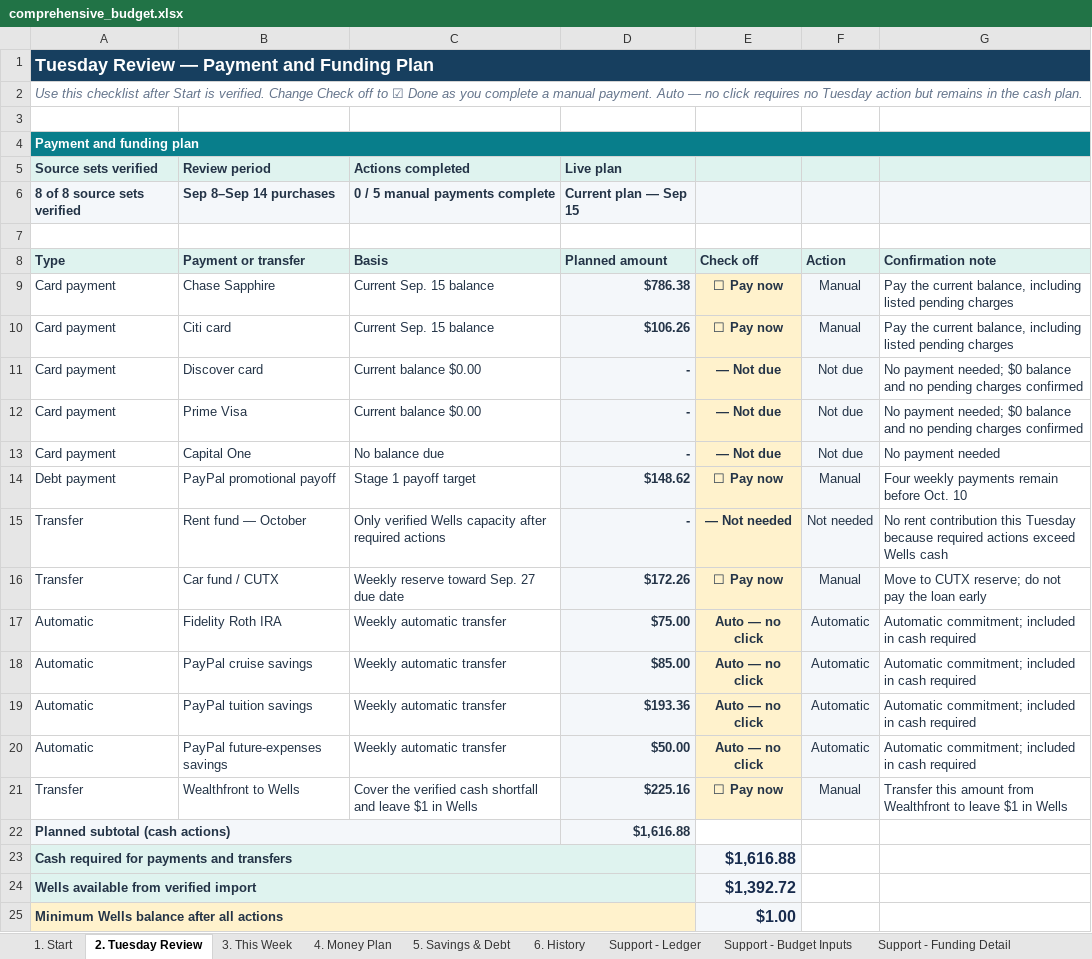
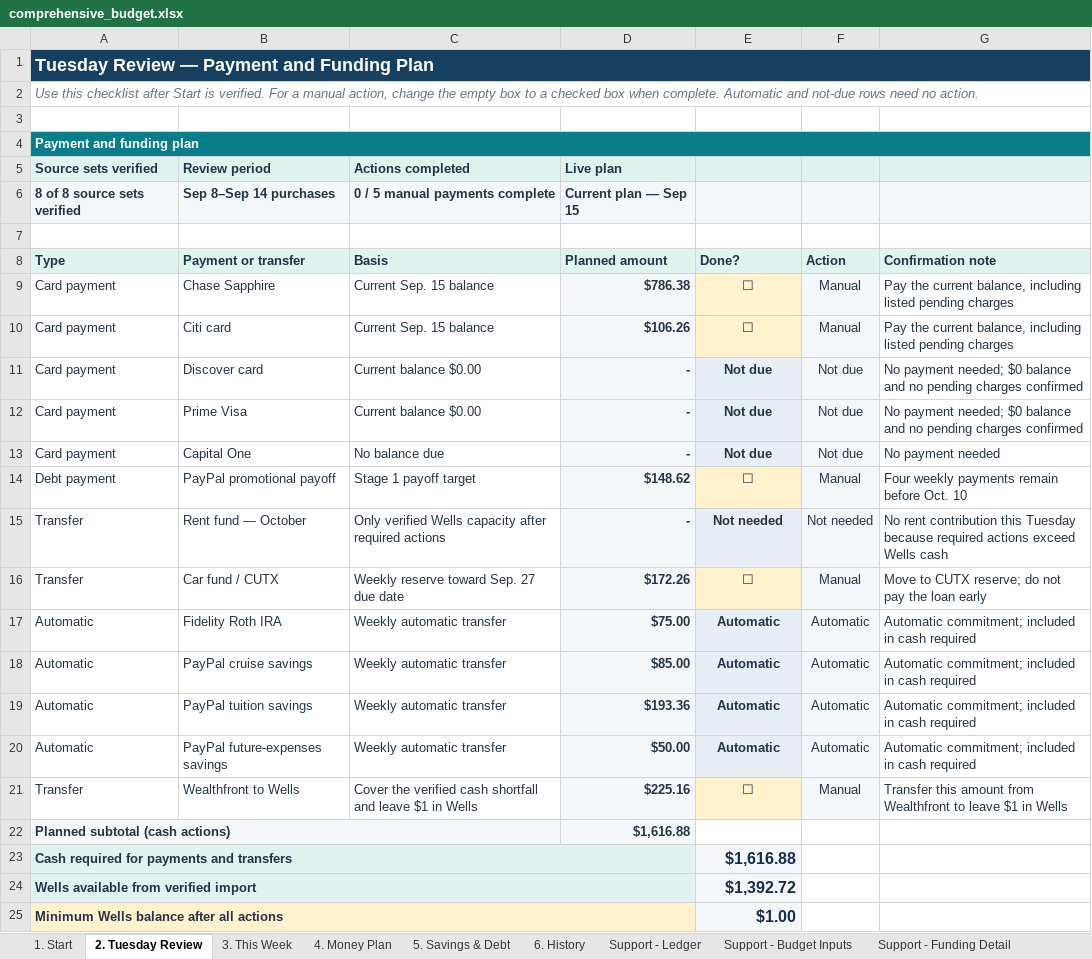
Before and after one commit to benjaminrobertburton-max/Budget, an Excel workbook: outputs/01a04fdf-3751-72e2-88f1-daf19b8b9d1d/comprehensive_budget.xlsx, sheet 2. Tuesday Review, drawn as a sheet; only a part is shown; values as stored, in another font and other column widths than the file's, no borders; conditional formats not drawn; the diff names each change by its address in the sheet, - before the commit and + after, or states it on an @@ line.

Commit message:
Simplify Tuesday payment completion controls

```diff
--- a/outputs/01a04fdf-3751-72e2-88f1-daf19b8b9d1d/comprehensive_budget.xlsx (sheet 2. Tuesday Review)
+++ b/outputs/01a04fdf-3751-72e2-88f1-daf19b8b9d1d/comprehensive_budget.xlsx (sheet 2. Tuesday Review)
-A2 (Type): …is verified. Change Check off to ☑ Done as you complete a manual payment. Auto — no click requires no Tuesday action but remains in the cash plan.
+A2 (Type): …is verified. For a manual action, change the empty box to a checked box when complete. Automatic and not-due rows need no action.
-E8: Check off
+E8: Done?
-E9:E10 (Done?): ☐ Pay now
+E9:E10 (Done?): ☐
-E11:E13 (Done?): — Not due
+E11:E13 (Done?): Not due
-E11:E13 fill: #FFF2CC
+E11:E13 fill: #E8EEF5
-E14 (Done?): ☐ Pay now
+E14 (Done?): ☐
-E15 (Done?): — Not needed
+E15 (Done?): Not needed
-E15 fill: #FFF2CC
+E15 fill: #E8EEF5
-E16 (Done?): ☐ Pay now
+E16 (Done?): ☐
-E17:E20 (Done?): Auto — no click
+E17:E20 (Done?): Automatic
-E17:E20 fill: #FFF2CC
+E17:E20 fill: #E8EEF5
-E21 (Done?): ☐ Pay now
+E21 (Done?): ☐
```
Also changed, not shown: formulas that keep their value, 1 other file.
